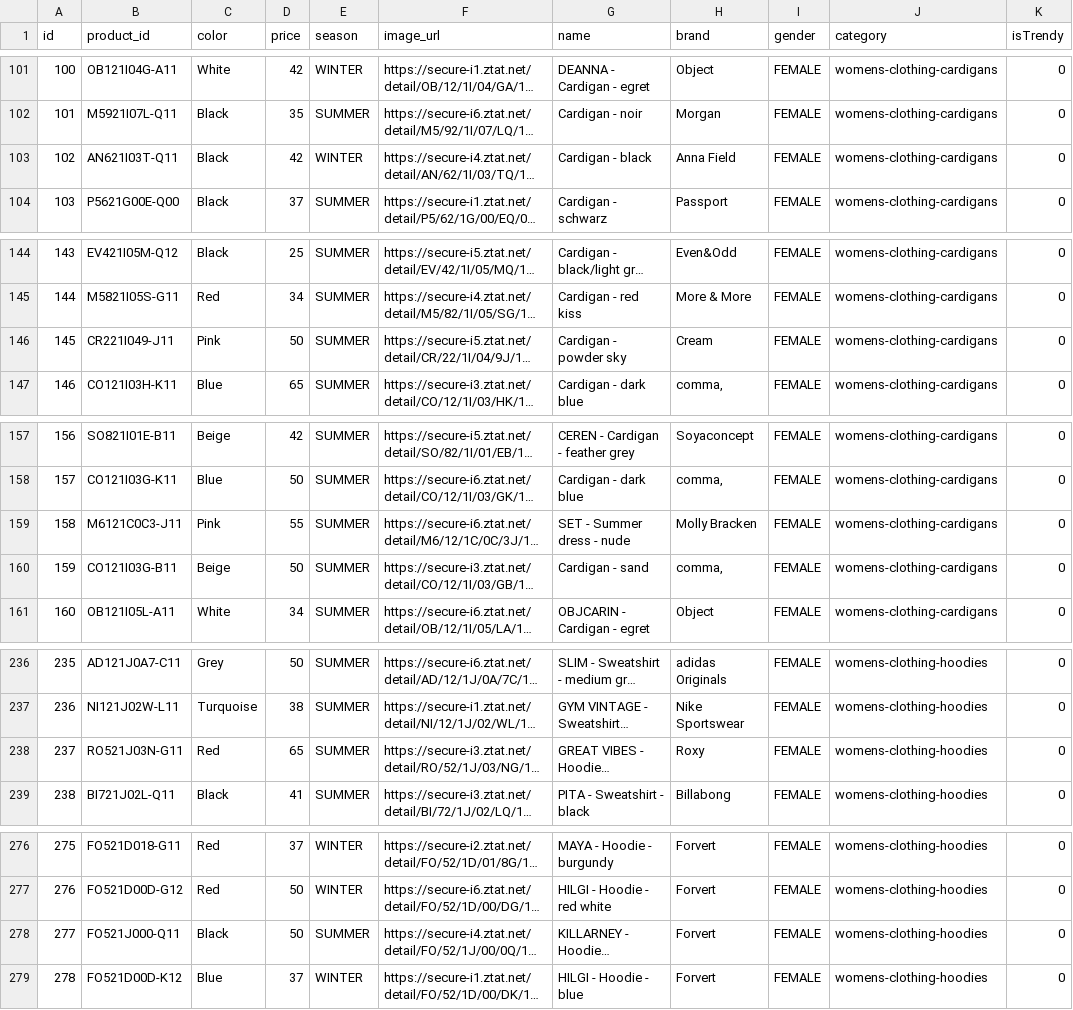
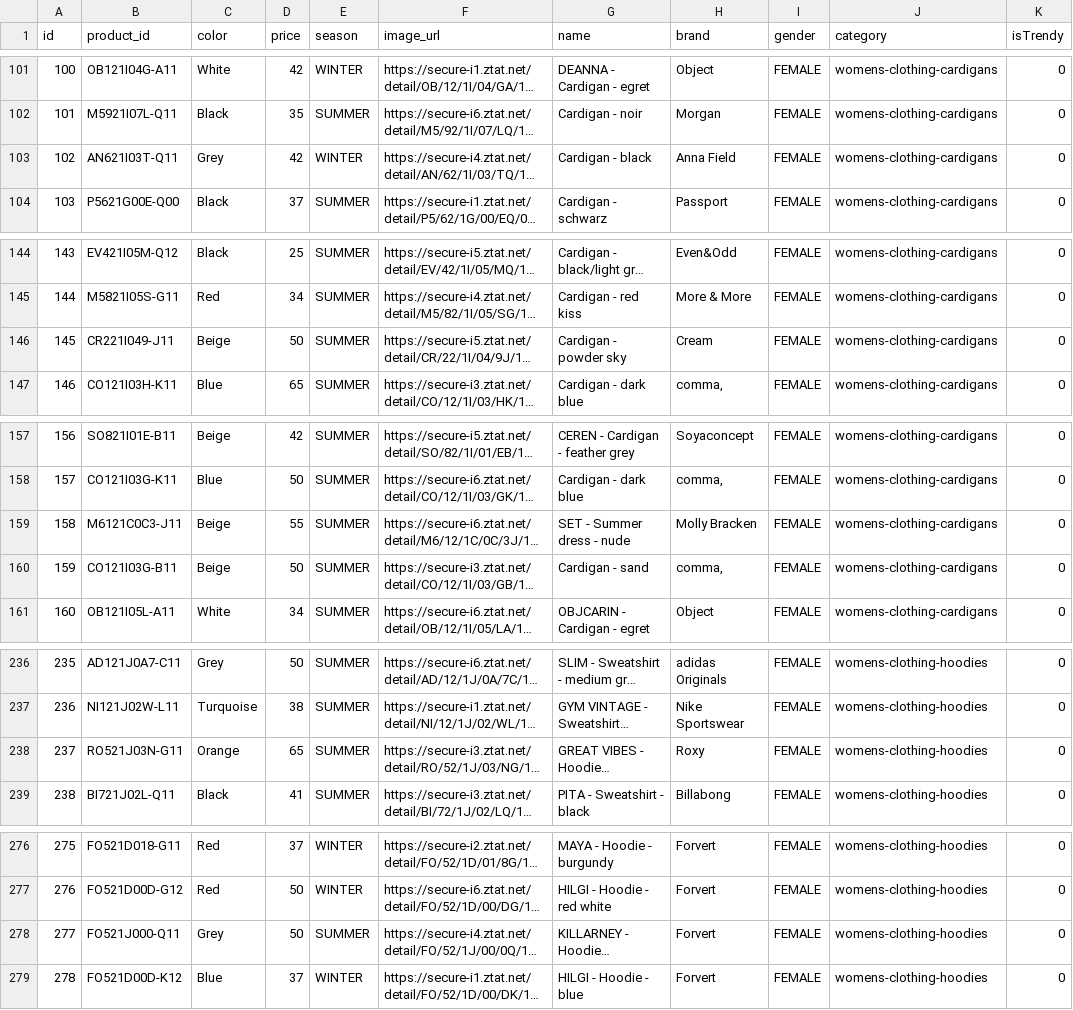
Before and after one commit to Nicksteal/ShopR, a CSV file: Dataset/trendyClothes.csv, drawn as a sheet; only a part is shown, gaps mark what is left out; long unchanged cells end in …; the diff covers the shown part only; the diff names each change by its address in the sheet, - before the commit and + after, or states it on an @@ line.

```diff
--- a/Dataset/trendyClothes.csv
+++ b/Dataset/trendyClothes.csv
-C103 (color): Black
+C103 (color): Grey
-C146 (color): Pink
+C146 (color): Beige
-C159 (color): Pink
+C159 (color): Beige
-C238 (color): Red
+C238 (color): Orange
-C278 (color): Black
+C278 (color): Grey
```
Also changed, not shown: 31 edited cells elsewhere in this file.
